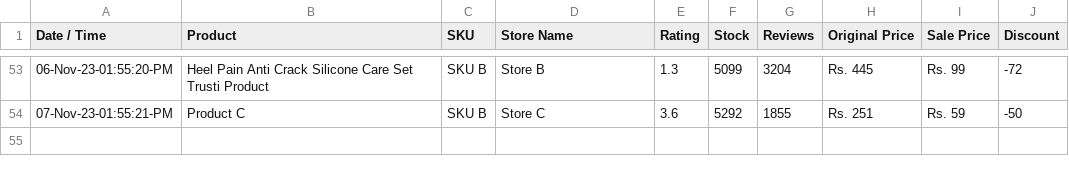
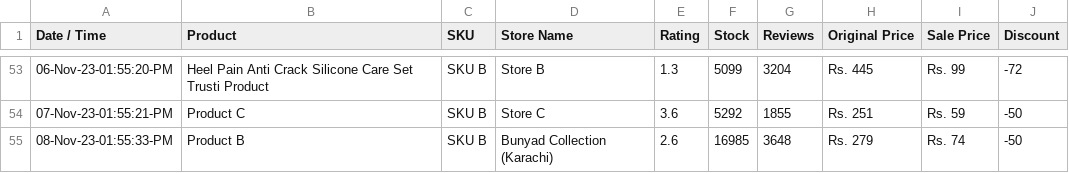
Before and after one commit to shafqatjan/amp-actionable-emails, a CSV file: data.csv, drawn as a sheet; only a part is shown, gaps mark what is left out; the diff names each change by its address in the sheet, - before the commit and + after, or states it on an @@ line.

Commit message:
08-Nov-23-01:55:33:PM

```diff
--- a/data.csv
+++ b/data.csv
+row 55: 08-Nov-23-01:55:33-PM | Product B | SKU B | Bunyad Collection (Karachi) | 2.6 | 16985 | 3648 | Rs. 279 | Rs. 74 | -50
```
